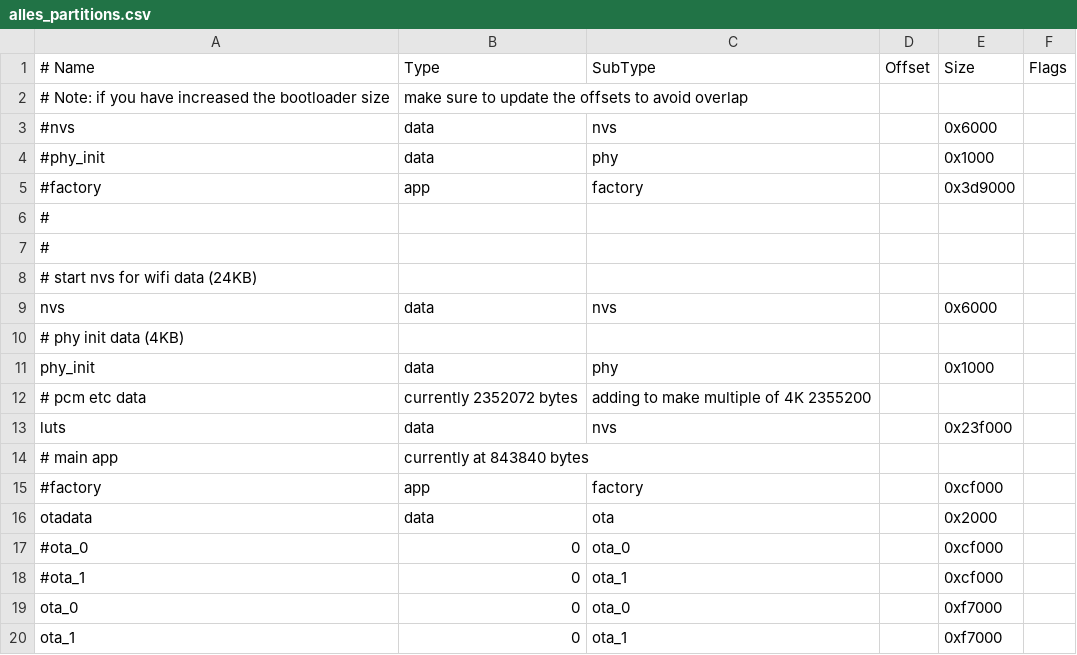
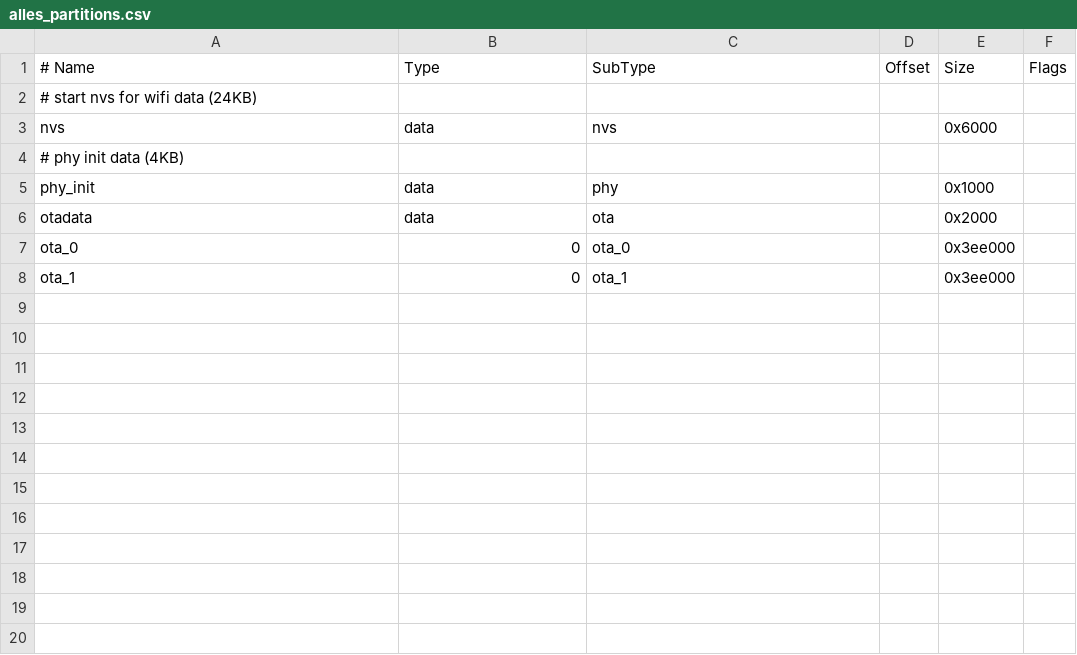
Before and after one commit to shorepine/alles, a CSV file: alles_partitions.csv, drawn as a sheet.

```diff
--- a/alles_partitions.csv
+++ b/alles_partitions.csv
@@ -1,8 +1,2 @@
 # Name,   Type, SubType, Offset,  Size, Flags
-# Note: if you have increased the bootloader size, make sure to update the offsets to avoid overlap
-#nvs,      data, nvs,     ,        0x6000,
-#phy_init, data, phy,     ,        0x1000,
-#factory,  app,  factory, ,        0x3d9000,
-#
-#
 # start nvs for wifi data (24KB)
@@ -11,10 +5,4 @@ nvs,data,nvs, , 0x6000,
 phy_init,data,phy, , 0x1000,
-# pcm etc data, currently 2352072 bytes , adding to make multiple of 4K 2355200
-luts,data,nvs, , 0x23f000,
-# main app, currently at 843840 bytes
-#factory,app,factory, , 0xcf000,
 otadata,  data, ota, , 0x2000,
-#ota_0,    0,    ota_0, , 0xcf000,
-#ota_1,    0,    ota_1, ,  0xcf000,
-ota_0,    0,    ota_0, , 0xf7000,
-ota_1,    0,    ota_1, , 0xf7000,
+ota_0,    0,    ota_0, , 0x3ee000,
+ota_1,    0,    ota_1, , 0x3ee000,
```
Also changed, not shown: 5 other files.
